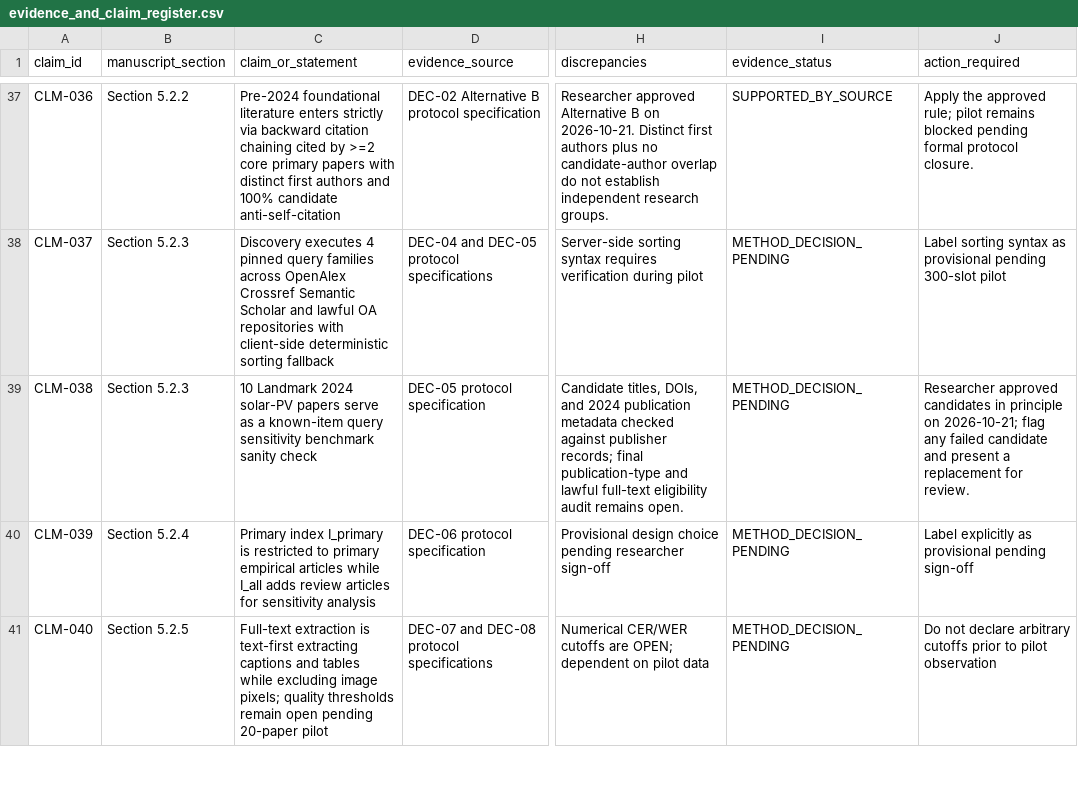
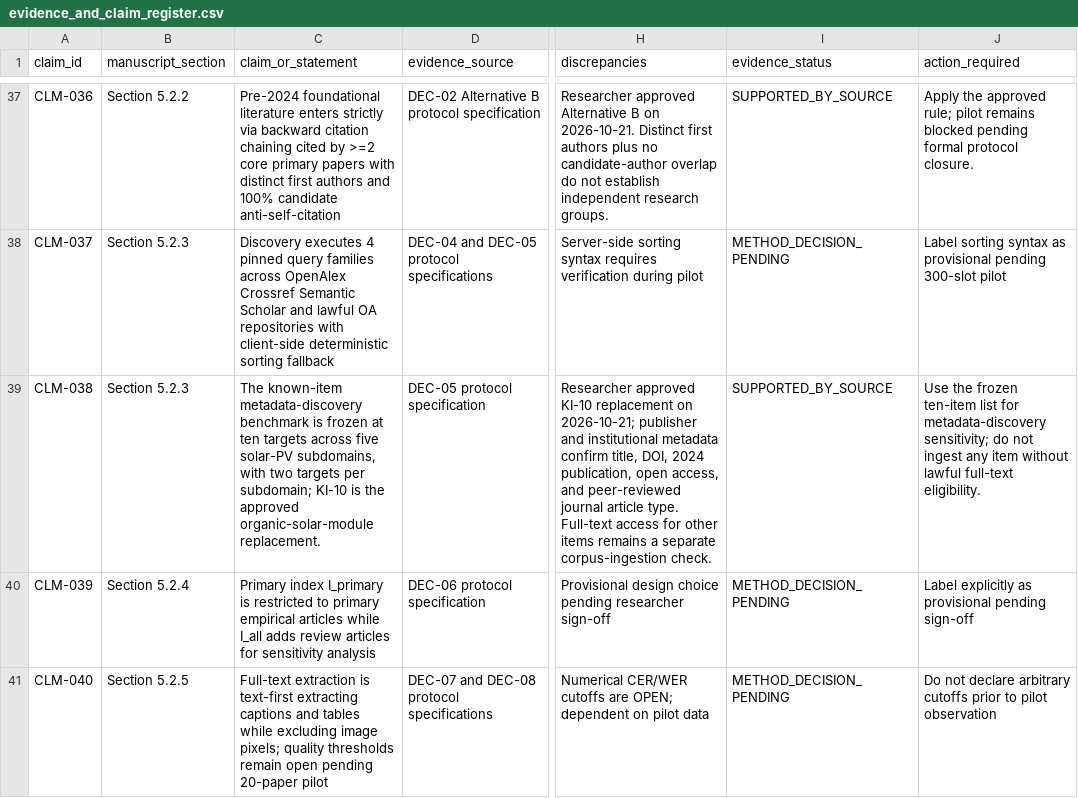
Before and after one commit to CodeWithIdris/solar-scientific-rag-review, a CSV file: manuscript/evidence_and_claim_register.csv, drawn as a sheet; only a part is shown, gaps mark what is left out; the diff names each change by its address in the sheet, - before the commit and + after, or states it on an @@ line.

Commit message:
Record frozen known-item benchmark and KI-10 replacement in claim register

```diff
--- a/manuscript/evidence_and_claim_register.csv
+++ b/manuscript/evidence_and_claim_register.csv
-C39 (claim_or_statement): 10 Landmark 2024 solar-PV papers serve as a known-item query sensitivity benchmark sanity check
+C39 (claim_or_statement): The known-item metadata-discovery benchmark is frozen at ten targets across five solar-PV subdomains, with two targets per subdomain; KI-10 is the approved organic-solar-module replacement.
-H39 (discrepancies): Candidate titles, DOIs, and 2024 publication metadata checked against publisher records; final publication-type and lawful full-text eligibility audit remains open.
+H39 (discrepancies): Researcher approved KI-10 replacement on 2026-10-21; publisher and institutional metadata confirm title, DOI, 2024 publication, open access, and peer-reviewed journal article type. Full-text access for other items remains a separate corpus-ingestion check.
-I39 (evidence_status): METHOD_DECISION_PENDING
+I39 (evidence_status): SUPPORTED_BY_SOURCE
-J39 (action_required): Researcher approved candidates in principle on 2026-10-21; flag any failed candidate and present a replacement for review.
+J39 (action_required): Use the frozen ten-item list for metadata-discovery sensitivity; do not ingest any item without lawful full-text eligibility.
```
